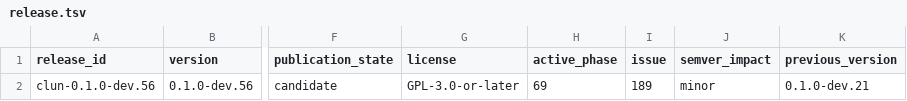
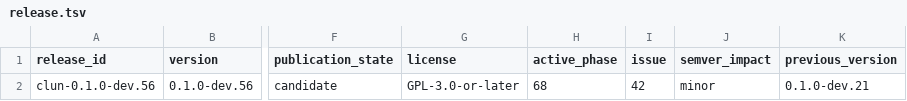
Before and after one commit to theesfeld/clun, a TSV file: compat/release.tsv, drawn as a sheet; only a part is shown, gaps mark what is left out; the diff names each change by its address in the sheet, - before the commit and + after, or states it on an @@ line.

Commit message:
chore(docs): bind active release to Phase 68 canonical issue #42 (#208)
PR #204 set release.tsv/STATE/README/site to Phase 69 / child #189.
Canonical frontend-dev-server phase is 68 (issue #42). Point the
candidate 0.1.0-dev.56 surfaces there and regenerate public docs so
roadmap-verify-live and Docs/Pages can go green.

Refs: #205

```diff
--- a/compat/release.tsv
+++ b/compat/release.tsv
-H2 (active_phase): 69
+H2 (active_phase): 68
-I2 (issue): 189
+I2 (issue): 42
```
Also changed, not shown: 5 other files.
